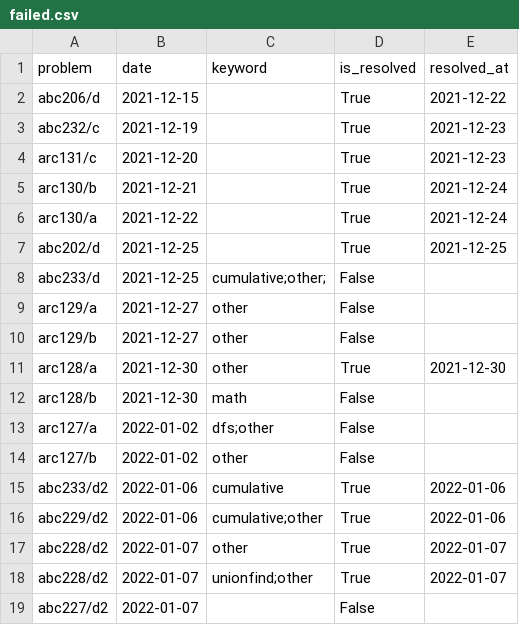
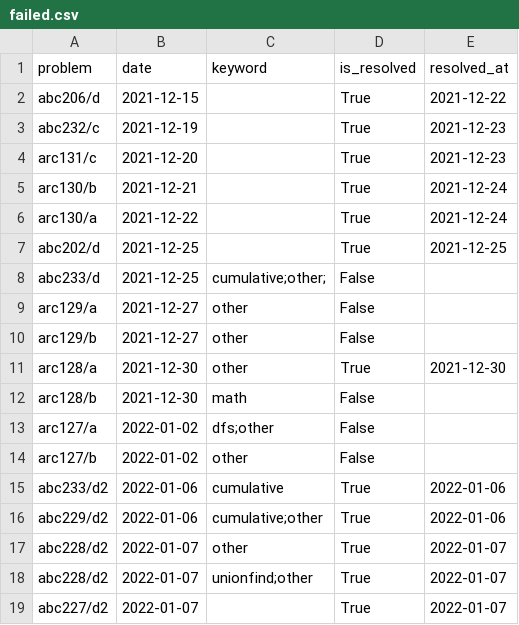
Before and after one commit to YadaYuki/atcoder-, a CSV file: csv/failed.csv, drawn as a sheet.

Commit message:
Resolved abc227 d2

```diff
--- a/csv/failed.csv
+++ b/csv/failed.csv
@@ -18,2 +18,2 @@ abc228/d2,2022-01-07,other,True,2022-01-07
 abc228/d2,2022-01-07,unionfind;other,True,2022-01-07
-abc227/d2,2022-01-07,,False,
+abc227/d2,2022-01-07,,True,2022-01-07
```
